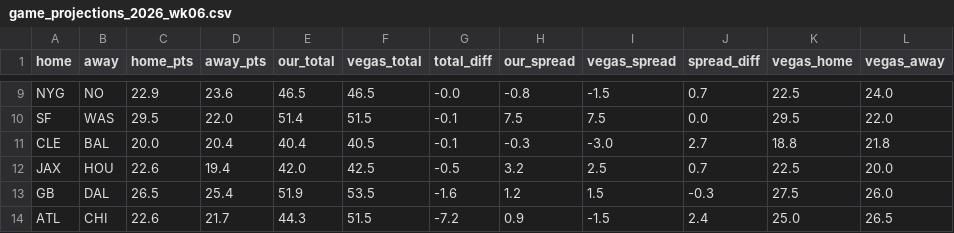
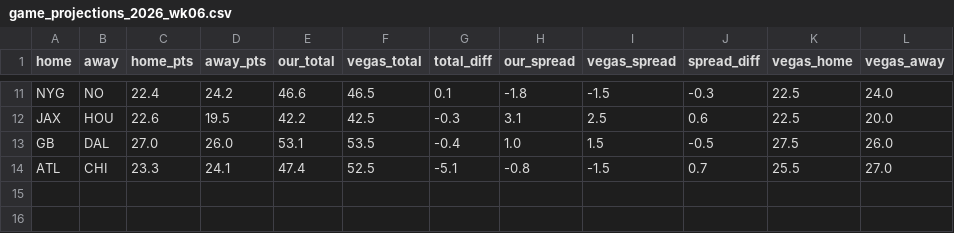
Before and after one commit to FlowersJordan/NFL-Projections-Model, a CSV file: output/game_projections_2026_wk06.csv, drawn as a sheet; only a part is shown, gaps mark what is left out; removed rows and columns are numbered as before the commit, all else as after; the diff covers the shown part only; the diff names each change by its address in the sheet, - before the commit and + after, or states it on an @@ line.

```diff
--- a/output/game_projections_2026_wk06.csv
+++ b/output/game_projections_2026_wk06.csv
-C11 (home_pts): 22.9
+C11 (home_pts): 22.4
-D11 (away_pts): 23.6
+D11 (away_pts): 24.2
-E11 (our_total): 46.5
+E11 (our_total): 46.6
-G11 (total_diff): -0.0
+G11 (total_diff): 0.1
-H11 (our_spread): -0.8
+H11 (our_spread): -1.8
-J11 (spread_diff): 0.7
+J11 (spread_diff): -0.3
-row 10: SF | WAS | 29.5 | 22.0 | 51.4 | 51.5 | -0.1 | 7.5 | 7.5 | 0.0 | 29.5 | 22.0
-row 11: CLE | BAL | 20.0 | 20.4 | 40.4 | 40.5 | -0.1 | -0.3 | -3.0 | 2.7 | 18.8 | 21.8
-D12 (away_pts): 19.4
+D12 (away_pts): 19.5
-E12 (our_total): 42.0
+E12 (our_total): 42.2
-G12 (total_diff): -0.5
+G12 (total_diff): -0.3
-H12 (our_spread): 3.2
+H12 (our_spread): 3.1
-J12 (spread_diff): 0.7
+J12 (spread_diff): 0.6
-C13 (home_pts): 26.5
+C13 (home_pts): 27.0
-D13 (away_pts): 25.4
+D13 (away_pts): 26.0
-E13 (our_total): 51.9
+E13 (our_total): 53.1
-G13 (total_diff): -1.6
+G13 (total_diff): -0.4
-H13 (our_spread): 1.2
+H13 (our_spread): 1.0
-J13 (spread_diff): -0.3
+J13 (spread_diff): -0.5
-C14 (home_pts): 22.6
+C14 (home_pts): 23.3
-D14 (away_pts): 21.7
+D14 (away_pts): 24.1
-E14 (our_total): 44.3
+E14 (our_total): 47.4
-F14 (vegas_total): 51.5
+F14 (vegas_total): 52.5
-G14 (total_diff): -7.2
+G14 (total_diff): -5.1
-H14 (our_spread): 0.9
+H14 (our_spread): -0.8
-J14 (spread_diff): 2.4
+J14 (spread_diff): 0.7
-K14 (vegas_home): 25.0
+K14 (vegas_home): 25.5
-L14 (vegas_away): 26.5
+L14 (vegas_away): 27.0
```
Also changed, not shown: 4 added rows, 2 removed rows and 26 edited cells elsewhere in this file, output/opportunities_2026_wk06.csv, output/projections_2026_wk06.csv, 1 other file.
